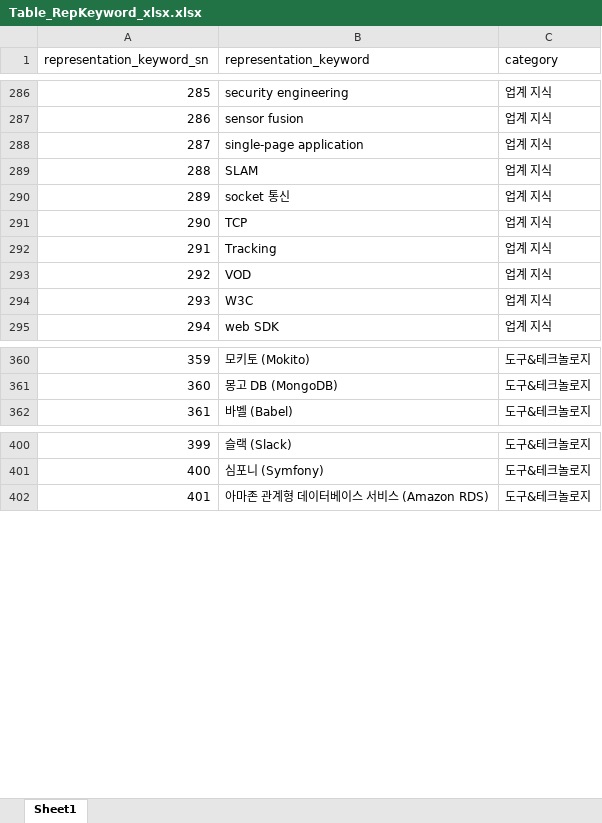
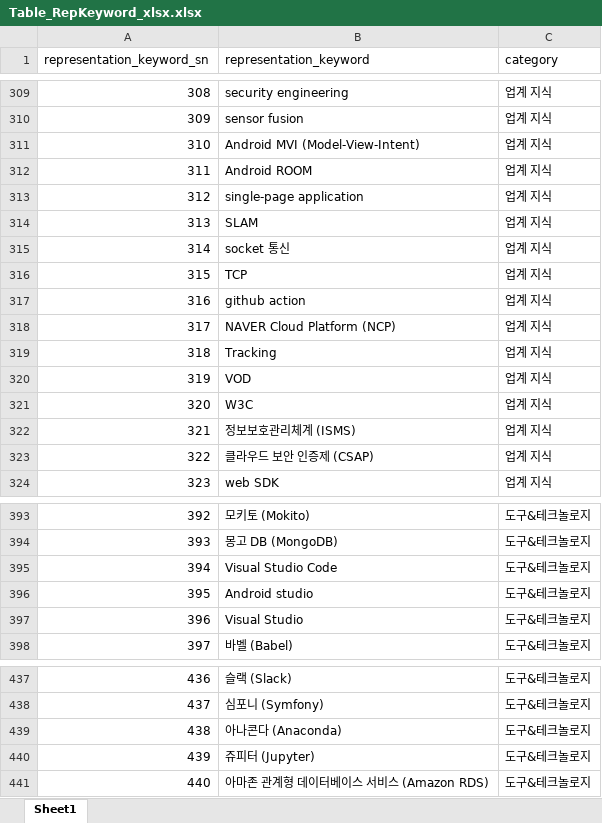
Before and after one commit to whdgk227/kw-search-demo, an Excel workbook: keyword_table/xlsx/Table_RepKeyword_xlsx.xlsx, sheet Sheet1, drawn as a sheet; only a part is shown, gaps mark what is left out; values as stored, in another font and other column widths than the file's, no borders; the diff covers the shown part only; the diff names each change by its address in the sheet, - before the commit and + after, or states it on an @@ line.

```diff
--- a/keyword_table/xlsx/Table_RepKeyword_xlsx.xlsx (sheet Sheet1)
+++ b/keyword_table/xlsx/Table_RepKeyword_xlsx.xlsx (sheet Sheet1)
@@ column A (representation_keyword_sn) renumbered between rows 67 and 778 @@
+row 311: 310 | Android MVI (Model-View-Intent) | 업계 지식
+row 312: 311 | Android ROOM | 업계 지식
+row 317: 316 | github action | 업계 지식
+row 318: 317 | NAVER Cloud Platform (NCP) | 업계 지식
+row 322: 321 | 정보보호관리체계 (ISMS) | 업계 지식
+row 323: 322 | 클라우드 보안 인증제 (CSAP) | 업계 지식
+row 395: 394 | Visual Studio Code | 도구&테크놀로지
+row 396: 395 | Android studio | 도구&테크놀로지
+row 397: 396 | Visual Studio | 도구&테크놀로지
+row 439: 438 | 아나콘다 (Anaconda) | 도구&테크놀로지
+row 440: 439 | 쥬피터 (Jupyter) | 도구&테크놀로지
```
Also changed, not shown: 45 added rows, 1 removed row, 1 moved row and 5 edited cells elsewhere in this sheet, keyword_table/xlsx/Table_SearchingKeyword_xlsx.xlsx.
